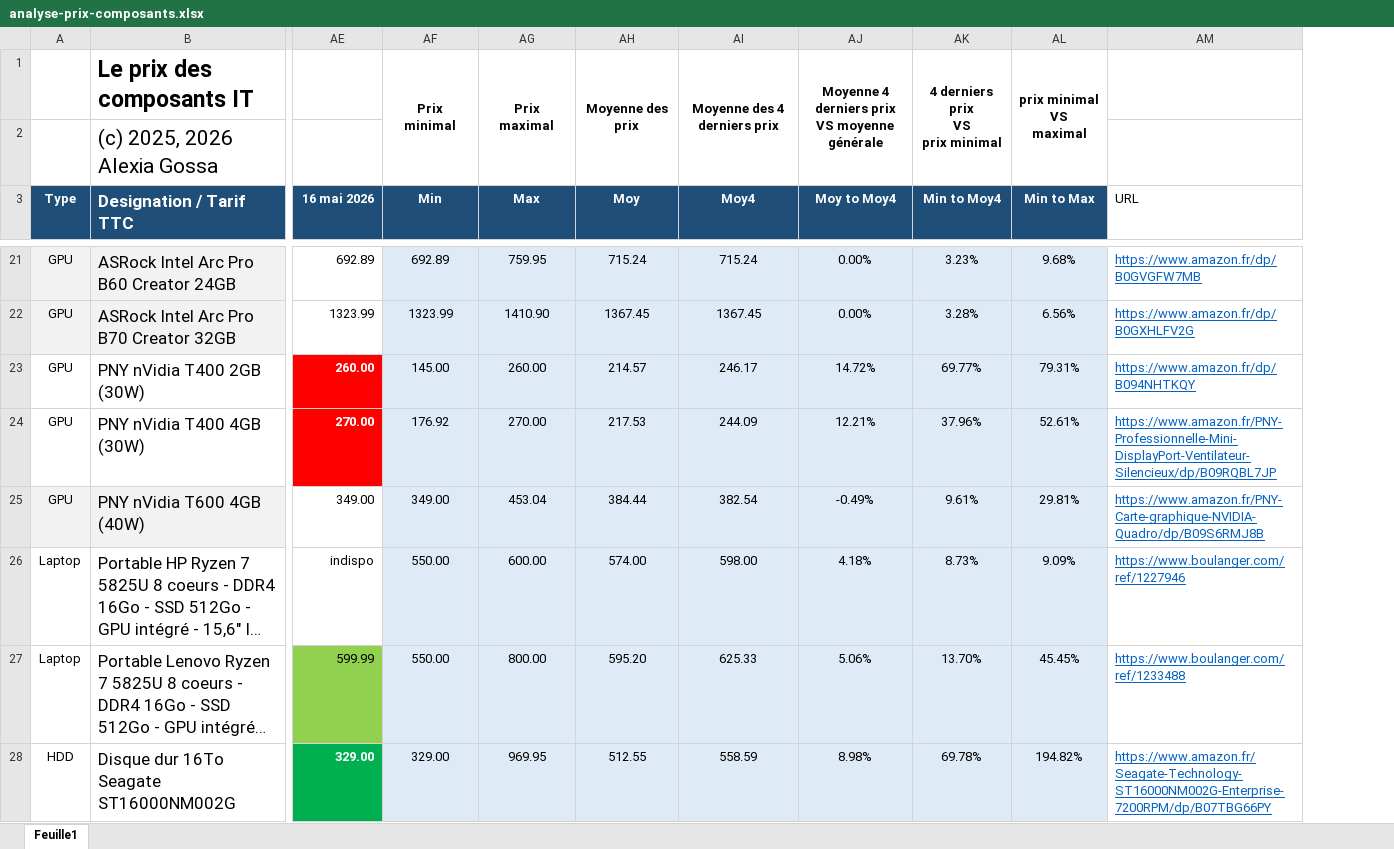
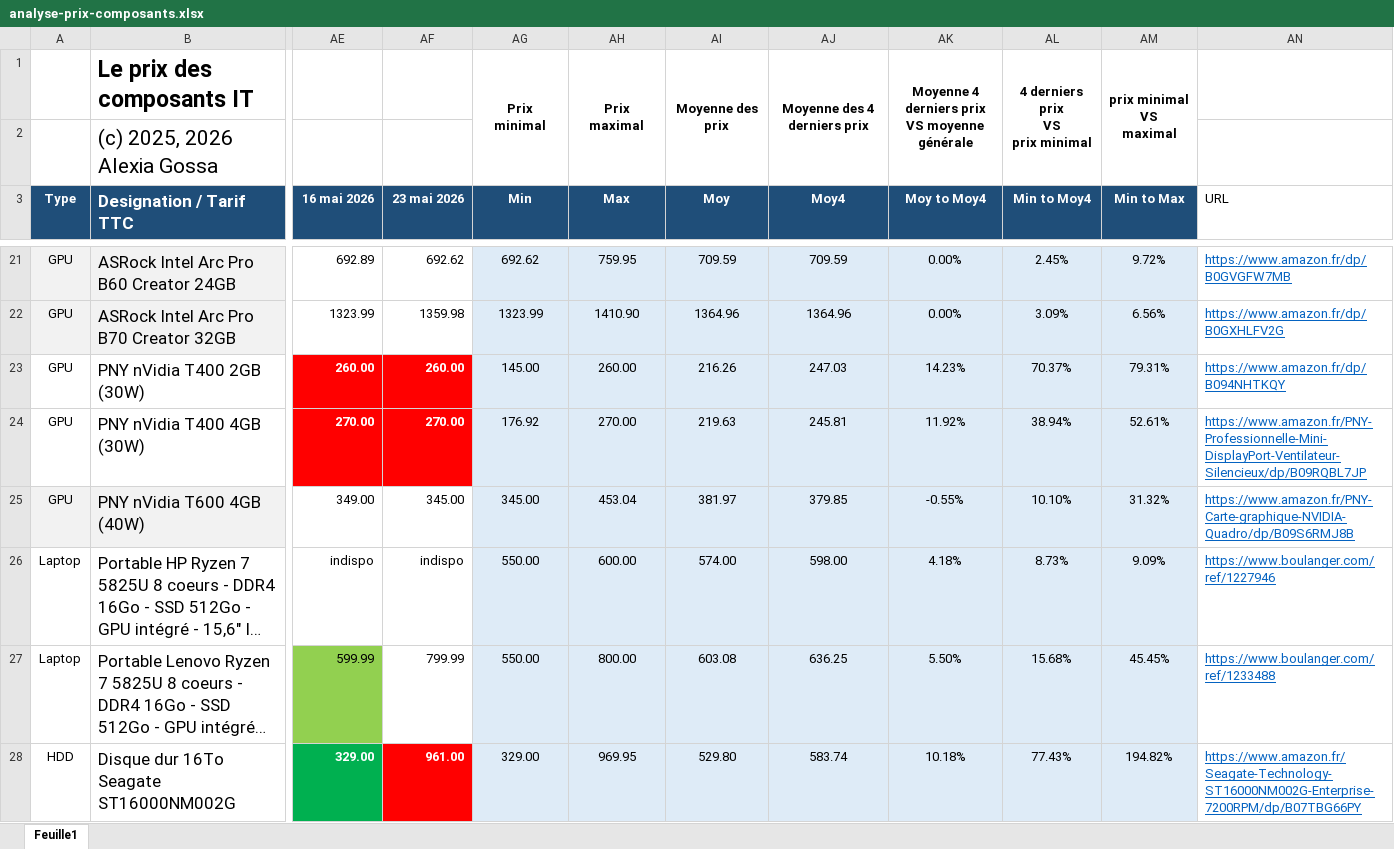
Before and after one commit to AlexiaGossa/PricesOfIT, an Excel workbook: analyse-prix-composants.xlsx, sheet Feuille1, drawn as a sheet; only a part is shown, gaps mark what is left out; long unchanged cells end in …; values as stored, in another font and other column widths than the file's, no borders; addresses are those after the commit; the diff covers the shown part only; the diff names each change by its address in the sheet, - before the commit and + after, or states it on an @@ line.

```diff
--- a/analyse-prix-composants.xlsx (sheet Feuille1)
+++ b/analyse-prix-composants.xlsx (sheet Feuille1)
+column AF (23 mai 2026), rows 21-28: 692.62 | 1359.98 | 260.00 | 270.00 | 345.00 | indispo | 799.99 | 961.00
-AG21 (Min): 692.89
+AG21 (Min): 692.62
-AI21 (Moy): 715.24
+AI21 (Moy): 709.59
-AJ21 (Moy4): 715.24
+AJ21 (Moy4): 709.59
-AL21 (Min to Moy4): 3.23%
+AL21 (Min to Moy4): 2.45%
-AM21 (Min to Max): 9.68%
+AM21 (Min to Max): 9.72%
-AI22 (Moy): 1367.45
+AI22 (Moy): 1364.96
-AJ22 (Moy4): 1367.45
+AJ22 (Moy4): 1364.96
-AL22 (Min to Moy4): 3.28%
+AL22 (Min to Moy4): 3.09%
-AI23 (Moy): 214.57
+AI23 (Moy): 216.26
-AJ23 (Moy4): 246.17
+AJ23 (Moy4): 247.03
-AK23 (Moy to Moy4): 14.72%
+AK23 (Moy to Moy4): 14.23%
-AL23 (Min to Moy4): 69.77%
+AL23 (Min to Moy4): 70.37%
-AI24 (Moy): 217.53
+AI24 (Moy): 219.63
-AJ24 (Moy4): 244.09
+AJ24 (Moy4): 245.81
-AK24 (Moy to Moy4): 12.21%
+AK24 (Moy to Moy4): 11.92%
-AL24 (Min to Moy4): 37.96%
+AL24 (Min to Moy4): 38.94%
-AG25 (Min): 349.00
+AG25 (Min): 345.00
-AI25 (Moy): 384.44
+AI25 (Moy): 381.97
-AJ25 (Moy4): 382.54
+AJ25 (Moy4): 379.85
-AK25 (Moy to Moy4): -0.49%
+AK25 (Moy to Moy4): -0.55%
-AL25 (Min to Moy4): 9.61%
+AL25 (Min to Moy4): 10.10%
-AM25 (Min to Max): 29.81%
+AM25 (Min to Max): 31.32%
-AI27 (Moy): 595.20
+AI27 (Moy): 603.08
-AJ27 (Moy4): 625.33
+AJ27 (Moy4): 636.25
-AK27 (Moy to Moy4): 5.06%
+AK27 (Moy to Moy4): 5.50%
-AL27 (Min to Moy4): 13.70%
+AL27 (Min to Moy4): 15.68%
-AI28 (Moy): 512.55
+AI28 (Moy): 529.80
-AJ28 (Moy4): 558.59
+AJ28 (Moy4): 583.74
-AK28 (Moy to Moy4): 8.98%
+AK28 (Moy to Moy4): 10.18%
-AL28 (Min to Moy4): 69.78%
+AL28 (Min to Moy4): 77.43%
```
Also changed, not shown: 174 edited cells elsewhere in this sheet, formulas that keep their value, 1 other file.
